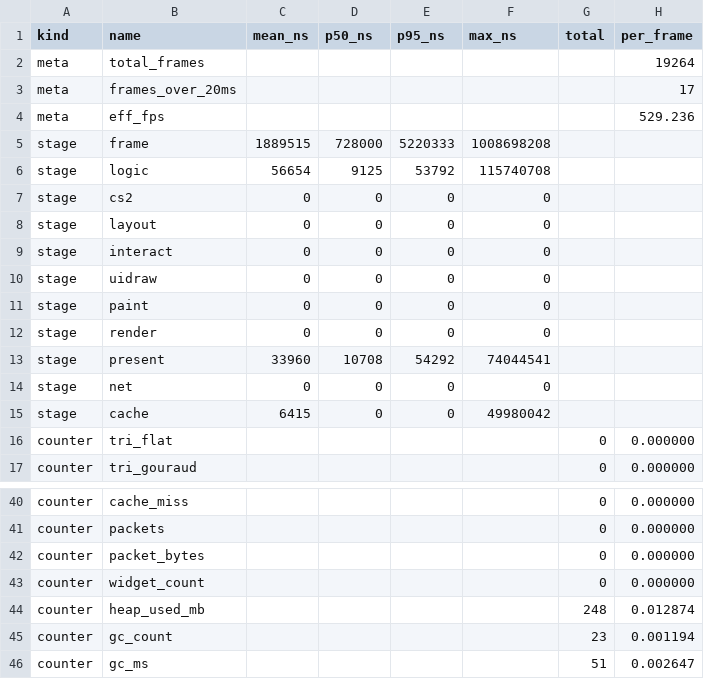
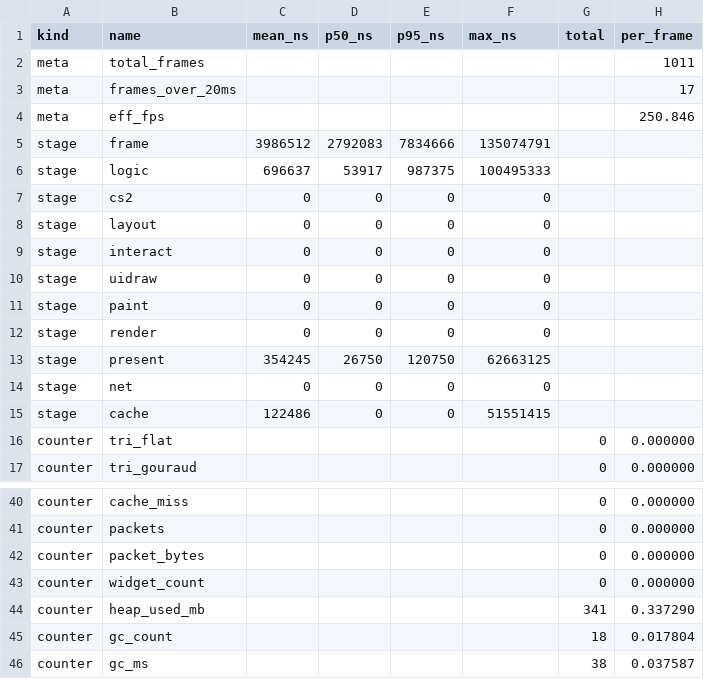
Before and after one commit to MRobertEvers/oldschool-clientc, a CSV file: tools/perf/results/cvj/java-idle.csv, drawn as a sheet; only a part is shown, gaps mark what is left out.

```diff
--- a/tools/perf/results/cvj/java-idle.csv
+++ b/tools/perf/results/cvj/java-idle.csv
@@ -1,7 +1,7 @@
 kind,name,mean_ns,p50_ns,p95_ns,max_ns,total,per_frame
-meta,total_frames,,,,,,19264,
+meta,total_frames,,,,,,1011,
 meta,frames_over_20ms,,,,,,17,
-meta,eff_fps,,,,,,529.236,
-stage,frame,1889515,728000,5220333,1008698208,,
-stage,logic,56654,9125,53792,115740708,,
+meta,eff_fps,,,,,,250.846,
+stage,frame,3986512,2792083,7834666,135074791,,
+stage,logic,696637,53917,987375,100495333,,
 stage,cs2,0,0,0,0,,
@@ -12,5 +12,5 @@ stage,paint,0,0,0,0,,
 stage,render,0,0,0,0,,
-stage,present,33960,10708,54292,74044541,,
+stage,present,354245,26750,120750,62663125,,
 stage,net,0,0,0,0,,
-stage,cache,6415,0,0,49980042,,
+stage,cache,122486,0,0,51551415,,
 counter,tri_flat,,,,,0,0.000000
@@ -43,4 +43,4 @@ counter,packet_bytes,,,,,0,0.000000
 counter,widget_count,,,,,0,0.000000
-counter,heap_used_mb,,,,,248,0.012874
-counter,gc_count,,,,,23,0.001194
-counter,gc_ms,,,,,51,0.002647
+counter,heap_used_mb,,,,,341,0.337290
+counter,gc_count,,,,,18,0.017804
+counter,gc_ms,,,,,38,0.037587
```
Also changed, not shown: 7 other files.
